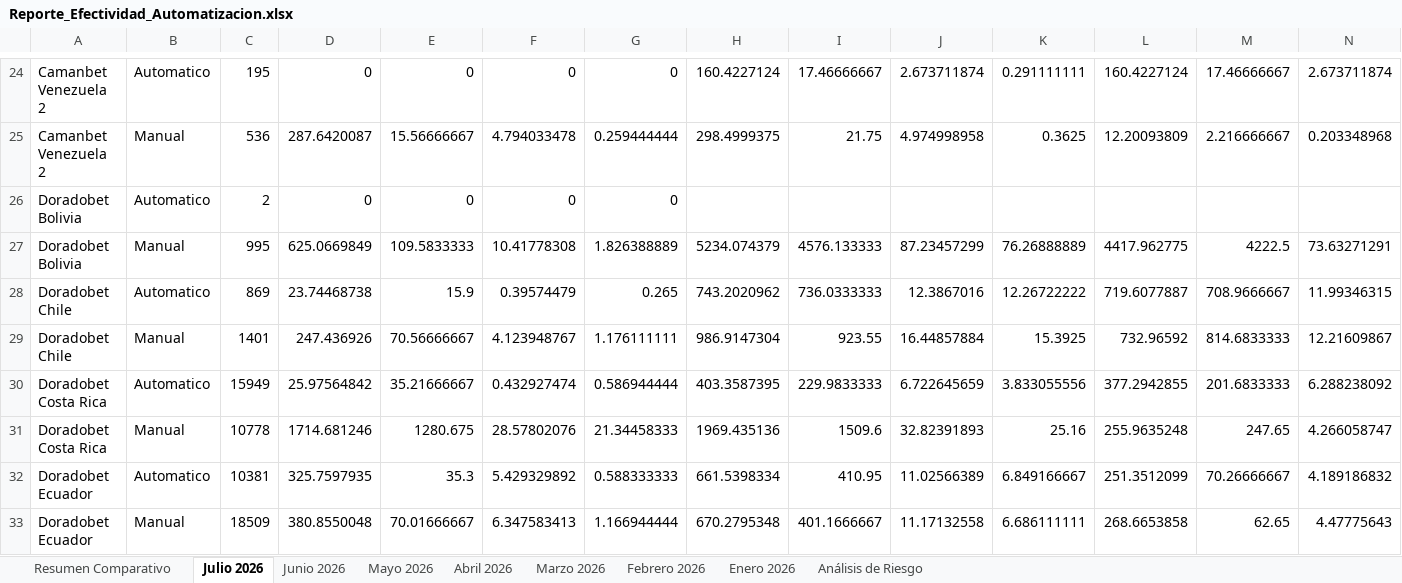
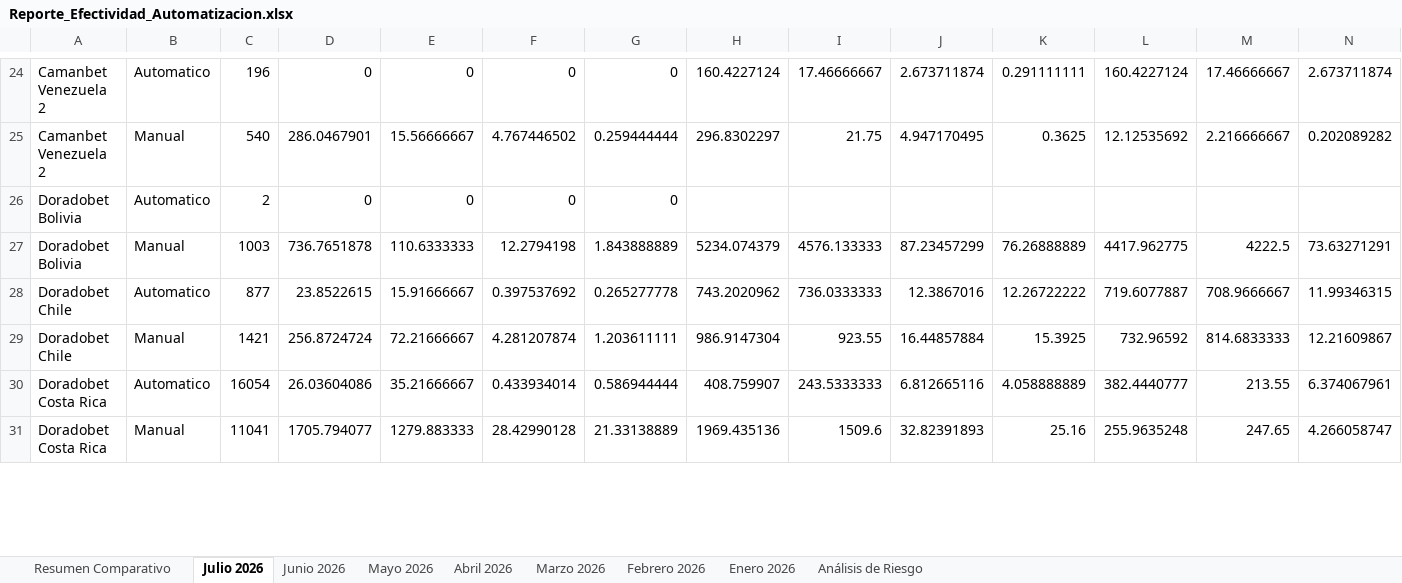
Before and after one commit to VirtualSoft026/Dashboard-Retiros, an Excel workbook: Reporte_Efectividad_Automatizacion.xlsx, sheet Julio 2026, drawn as a sheet; only a part is shown, gaps mark what is left out; values as stored, in another font and other column widths than the file's, no borders; removed rows and columns are numbered as before the commit, all else as after; rows hold the shown columns only; the diff covers the shown part only; the diff names each change by its address in the sheet, - before the commit and + after, or states it on an @@ line.

```diff
--- a/Reporte_Efectividad_Automatizacion.xlsx (sheet Julio 2026)
+++ b/Reporte_Efectividad_Automatizacion.xlsx (sheet Julio 2026)
-C24: 195
+C24: 196
-C25: 536
+C25: 540
-D25: 287.6420087
+D25: 286.0467901
-F25: 4.794033478
+F25: 4.767446502
-H25: 298.4999375
+H25: 296.8302297
-J25: 4.974998958
+J25: 4.947170495
-L25: 12.20093809
+L25: 12.12535692
-N25: 0.203348968
+N25: 0.202089282
-C27: 995
+C27: 1003
-D27: 625.0669849
+D27: 736.7651878
-E27: 109.5833333
+E27: 110.6333333
-F27: 10.41778308
+F27: 12.2794198
-G27: 1.826388889
+G27: 1.843888889
-C28: 869
+C28: 877
-D28: 23.74468738
+D28: 23.8522615
-E28: 15.9
+E28: 15.91666667
-F28: 0.39574479
+F28: 0.397537692
-G28: 0.265
+G28: 0.265277778
-C29: 1401
+C29: 1421
-D29: 247.436926
+D29: 256.8724724
-E29: 70.56666667
+E29: 72.21666667
-F29: 4.123948767
+F29: 4.281207874
-G29: 1.176111111
+G29: 1.203611111
-row 30: Doradobet Costa Rica | Automatico | 15949 | 25.97564842 | 35.21666667 | 0.432927474 | 0.586944444 | 403.3587395 | 229.9833333 | 6.722645659 | 3.833055556 | 377.2942855 | 201.6833333 | 6.288238092
+row 30: Doradobet Costa Rica | Automatico | 16054 | 26.03604086 | 35.21666667 | 0.433934014 | 0.586944444 | 408.759907 | 243.5333333 | 6.812665116 | 4.058888889 | 382.4440777 | 213.55 | 6.374067961
-C31: 10778
+C31: 11041
-D31: 1714.681246
+D31: 1705.794077
-E31: 1280.675
+E31: 1279.883333
-F31: 28.57802076
+F31: 28.42990128
-G31: 21.34458333
+G31: 21.33138889
-row 32: Doradobet Ecuador | Automatico | 10381 | 325.7597935 | 35.3 | 5.429329892 | 0.588333333 | 661.5398334 | 410.95 | 11.02566389 | 6.849166667 | 251.3512099 | 70.26666667 | 4.189186832
-row 33: Doradobet Ecuador | Manual | 18509 | 380.8550048 | 70.01666667 | 6.347583413 | 1.166944444 | 670.2795348 | 401.1666667 | 11.17132558 | 6.686111111 | 268.6653858 | 62.65 | 4.47775643
```
Also changed, not shown: 30 added rows, 28 removed rows and 21 edited cells elsewhere in this sheet, sheet Resumen Comparativo, sheet Análisis de Riesgo, 2 other files.
